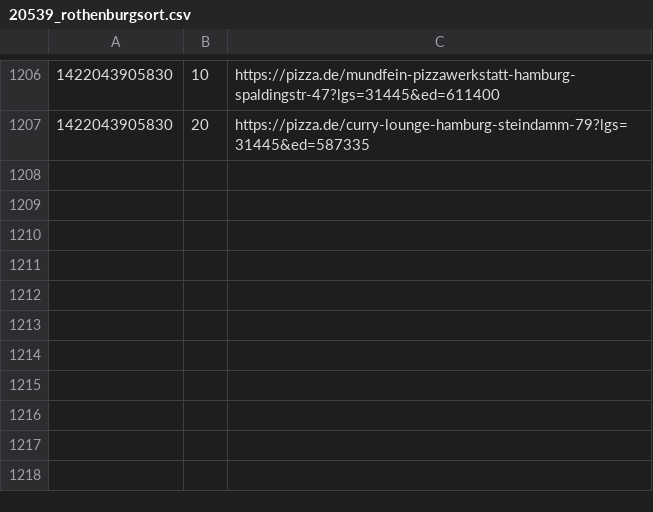
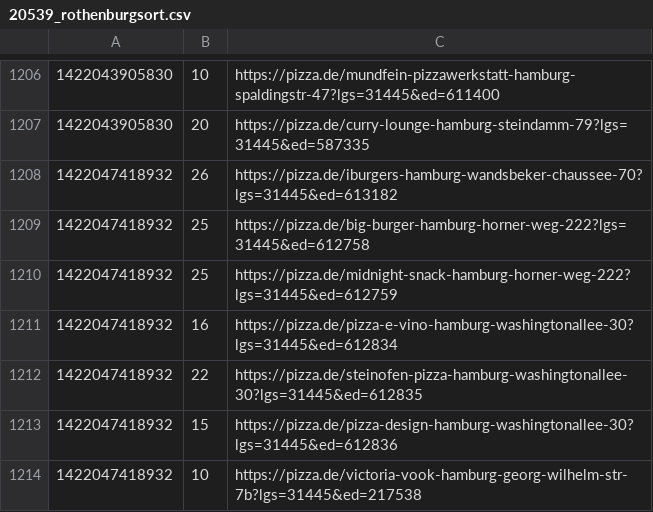
Before and after one commit to pizzadealer/pizzadealer.github.io, a CSV file: data/20539_rothenburgsort.csv, drawn as a sheet; only a part is shown, gaps mark what is left out.

Commit message:
New Data

```diff
--- a/data/20539_rothenburgsort.csv
+++ b/data/20539_rothenburgsort.csv
@@ -1207 +1207,8 @@
 1422043905830,20,https://pizza.de/curry-lounge-hamburg-steindamm-79?lgs=31445&ed=587335
+1422047418932,26,https://pizza.de/iburgers-hamburg-wandsbeker-chaussee-70?lgs=31445&ed=613182
+1422047418932,25,https://pizza.de/big-burger-hamburg-horner-weg-222?lgs=31445&ed=612758
+1422047418932,25,https://pizza.de/midnight-snack-hamburg-horner-weg-222?lgs=31445&ed=612759
+1422047418932,16,https://pizza.de/pizza-e-vino-hamburg-washingtonallee-30?lgs=31445&ed=612834
+1422047418932,22,https://pizza.de/steinofen-pizza-hamburg-washingtonallee-30?lgs=31445&ed=612835
+1422047418932,15,https://pizza.de/pizza-design-hamburg-washingtonallee-30?lgs=31445&ed=612836
+1422047418932,10,https://pizza.de/victoria-vook-hamburg-georg-wilhelm-str-7b?lgs=31445&ed=217538
```
Also changed, not shown: data/20355_st_pauli.csv, 1 other file.
